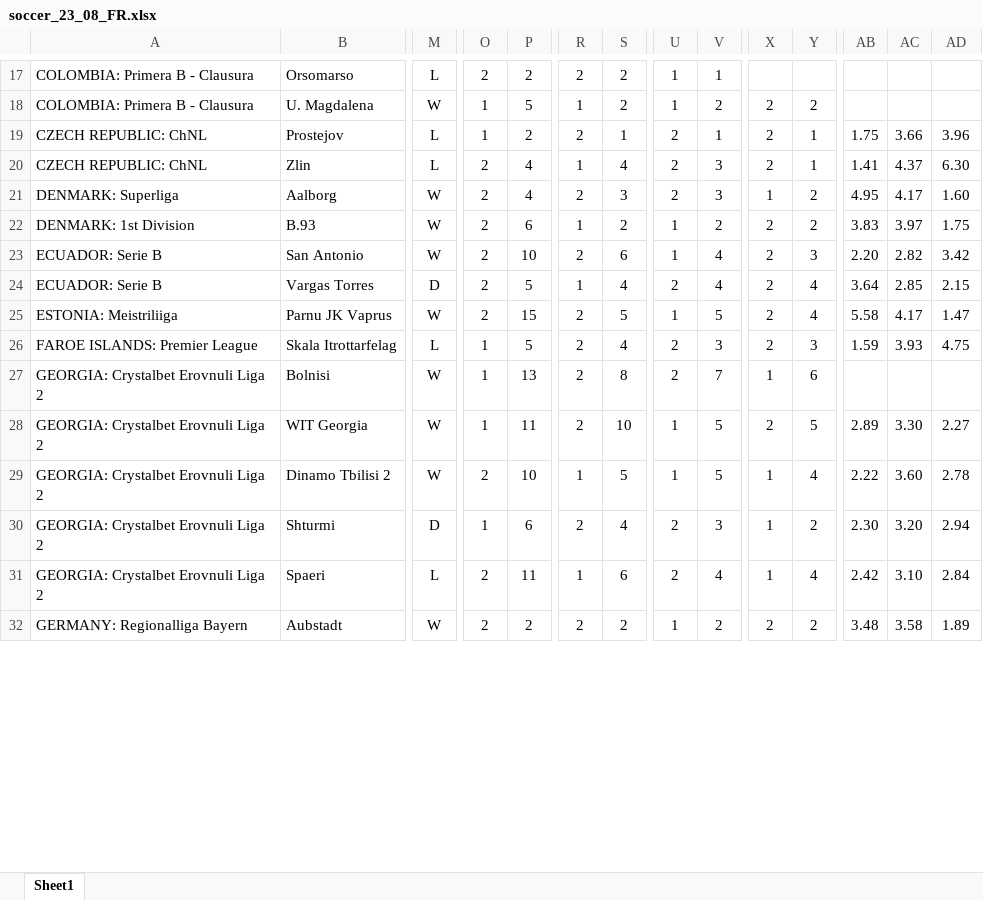
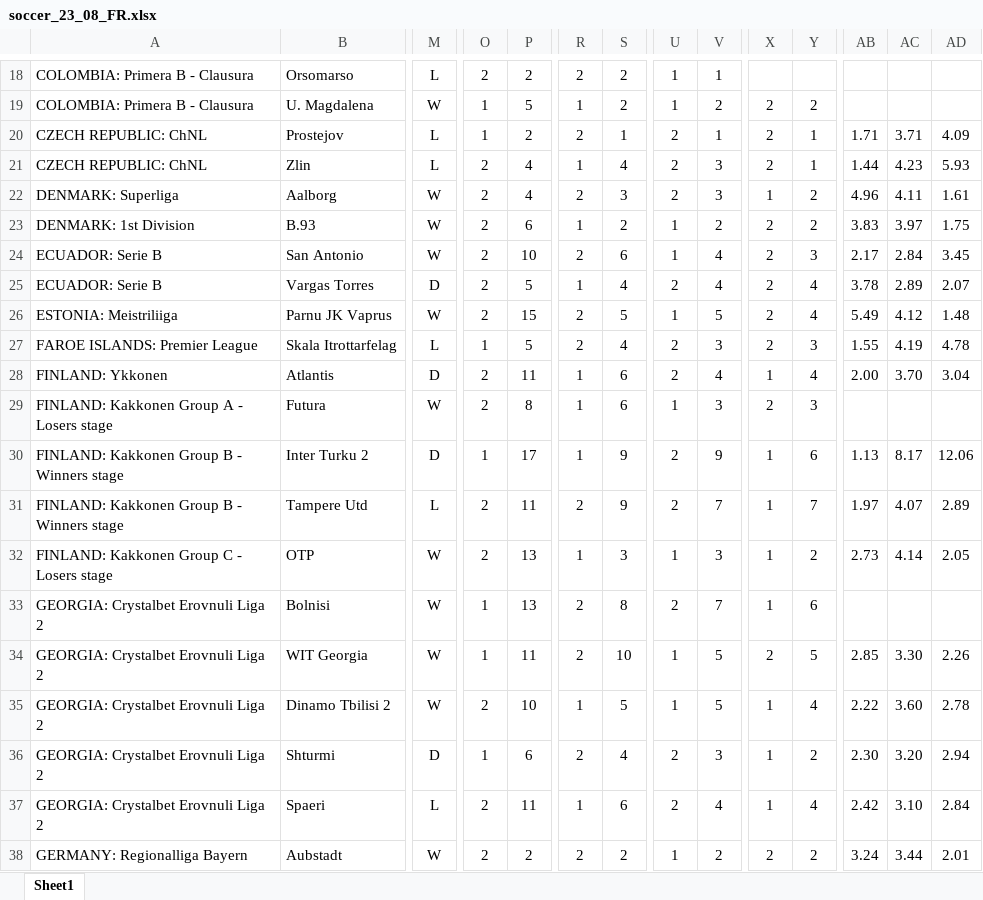
Before and after one commit to jackleonard0102/scraping-flashscore, an Excel workbook: football_standings/soccer_23_08_FR.xlsx, sheet Sheet1, drawn as a sheet; only a part is shown, gaps mark what is left out; values as stored, in another font and other column widths than the file's, no borders; addresses are those after the commit; rows hold the shown columns only; the diff covers the shown part only; the diff names each change by its address in the sheet, - before the commit and + after, or states it on an @@ line.

```diff
--- a/football_standings/soccer_23_08_FR.xlsx (sheet Sheet1)
+++ b/football_standings/soccer_23_08_FR.xlsx (sheet Sheet1)
-AB20: 1.75
+AB20: 1.71
-AC20: 3.66
+AC20: 3.71
-AD20: 3.96
+AD20: 4.09
-AB21: 1.41
+AB21: 1.44
-AC21: 4.37
+AC21: 4.23
-AD21: 6.30
+AD21: 5.93
-AB22: 4.95
+AB22: 4.96
-AC22: 4.17
+AC22: 4.11
-AD22: 1.60
+AD22: 1.61
-AB24: 2.20
+AB24: 2.17
-AC24: 2.82
+AC24: 2.84
-AD24: 3.42
+AD24: 3.45
-AB25: 3.64
+AB25: 3.78
-AC25: 2.85
+AC25: 2.89
-AD25: 2.15
+AD25: 2.07
-AB26: 5.58
+AB26: 5.49
-AC26: 4.17
+AC26: 4.12
-AD26: 1.47
+AD26: 1.48
-AB27: 1.59
+AB27: 1.55
-AC27: 3.93
+AC27: 4.19
-AD27: 4.75
+AD27: 4.78
+row 28: FINLAND: Ykkonen | Atlantis | D | 2 | 11 | 1 | 6 | 2 | 4 | 1 | 4 | 2.00 | 3.70 | 3.04
+row 29: FINLAND: Kakkonen Group A - Losers stage | Futura | W | 2 | 8 | 1 | 6 | 1 | 3 | 2 | 3
+row 30: FINLAND: Kakkonen Group B - Winners stage | Inter Turku 2 | D | 1 | 17 | 1 | 9 | 2 | 9 | 1 | 6 | 1.13 | 8.17 | 12.06
+row 31: FINLAND: Kakkonen Group B - Winners stage | Tampere Utd | L | 2 | 11 | 2 | 9 | 2 | 7 | 1 | 7 | 1.97 | 4.07 | 2.89
+row 32: FINLAND: Kakkonen Group C - Losers stage | OTP | W | 2 | 13 | 1 | 3 | 1 | 3 | 1 | 2 | 2.73 | 4.14 | 2.05
-AB34: 2.89
+AB34: 2.85
-AD34: 2.27
+AD34: 2.26
-AB38: 3.48
+AB38: 3.24
-AC38: 3.58
+AC38: 3.44
-AD38: 1.89
+AD38: 2.01
```
Also changed, not shown: 2 added rows, 1 removed row and 102 edited cells elsewhere in this sheet, 8 other files.
